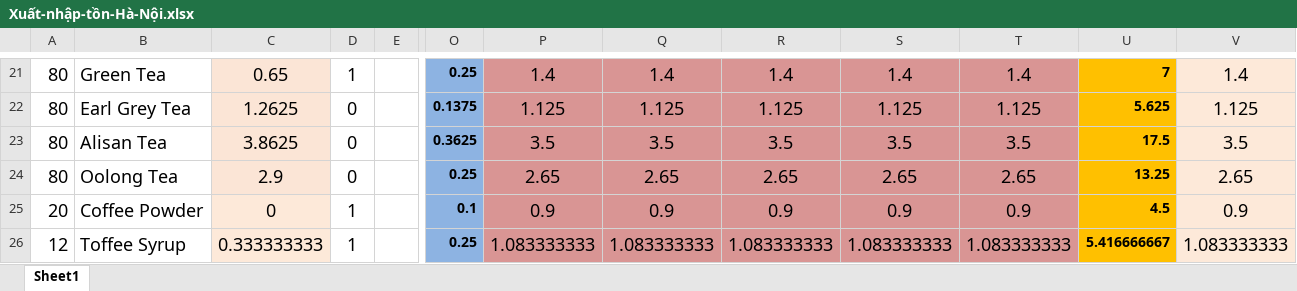
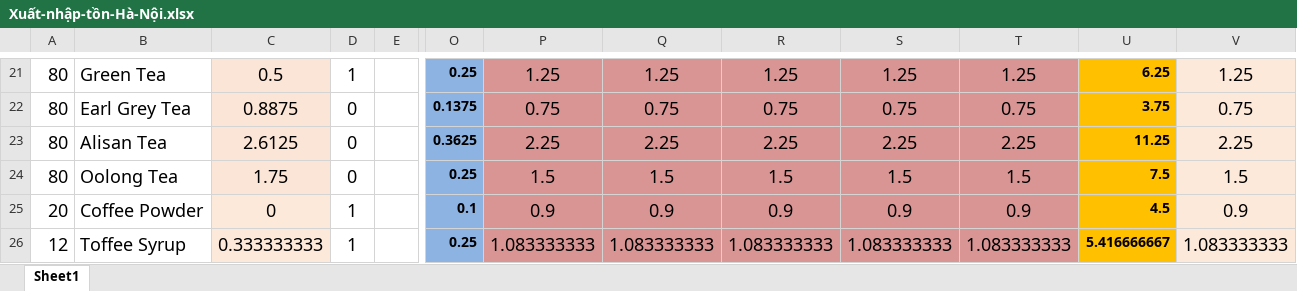
Before and after one commit to quanggvn/upload, an Excel workbook: gongcha T5/Xuất-nhập-tồn-Hà-Nội.xlsx, sheet Sheet1, drawn as a sheet; only a part is shown, gaps mark what is left out; values as stored, in another font and other column widths than the file's, no borders; the diff covers the shown part only; the diff names each change by its address in the sheet, - before the commit and + after, or states it on an @@ line.

```diff
--- a/gongcha T5/Xuất-nhập-tồn-Hà-Nội.xlsx (sheet Sheet1)
+++ b/gongcha T5/Xuất-nhập-tồn-Hà-Nội.xlsx (sheet Sheet1)
-C21: 0.65
+C21: 0.5
-P21: 1.4
+P21: 1.25
-Q21: 1.4
+Q21: 1.25
-R21: 1.4
+R21: 1.25
-S21: 1.4
+S21: 1.25
-T21: 1.4
+T21: 1.25
-U21: 7
+U21: 6.25
-V21: 1.4
+V21: 1.25
-C22: 1.2625
+C22: 0.8875
-P22: 1.125
+P22: 0.75
-Q22: 1.125
+Q22: 0.75
-R22: 1.125
+R22: 0.75
-S22: 1.125
+S22: 0.75
-T22: 1.125
+T22: 0.75
-U22: 5.625
+U22: 3.75
-V22: 1.125
+V22: 0.75
-C23: 3.8625
+C23: 2.6125
-P23: 3.5
+P23: 2.25
-Q23: 3.5
+Q23: 2.25
-R23: 3.5
+R23: 2.25
-S23: 3.5
+S23: 2.25
-T23: 3.5
+T23: 2.25
-U23: 17.5
+U23: 11.25
-V23: 3.5
+V23: 2.25
-C24: 2.9
+C24: 1.75
-P24: 2.65
+P24: 1.5
-Q24: 2.65
+Q24: 1.5
-R24: 2.65
+R24: 1.5
-S24: 2.65
+S24: 1.5
-T24: 2.65
+T24: 1.5
-U24: 13.25
+U24: 7.5
-V24: 2.65
+V24: 1.5
```
Also changed, not shown: 128 edited cells elsewhere in this sheet, formulas that keep their value, Bảng-xuất-hàng.xlsx, 2 other files.
